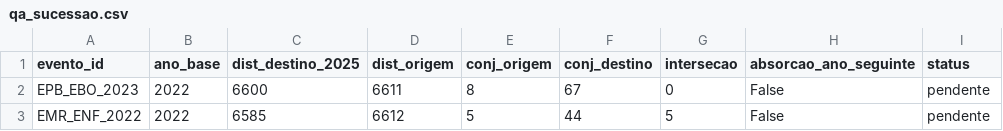
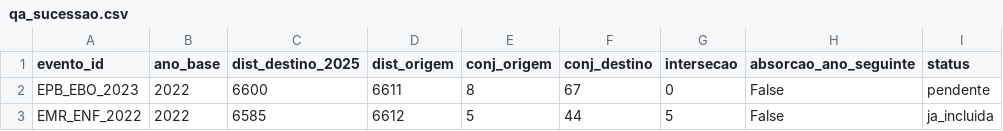
Before and after one commit to artelias/BDGD, a CSV file: nucleo-dados-bdgd/output-historico/2022-2025/qa_sucessao.csv, drawn as a sheet.

```diff
--- a/nucleo-dados-bdgd/output-historico/2022-2025/qa_sucessao.csv
+++ b/nucleo-dados-bdgd/output-historico/2022-2025/qa_sucessao.csv
@@ -2,2 +2,2 @@ evento_id,ano_base,dist_destino_2025,dist_origem,conj_origem,conj_destino,inters
 EPB_EBO_2023,2022,6600,6611,8,67,0,False,pendente
-EMR_ENF_2022,2022,6585,6612,5,44,5,False,pendente
+EMR_ENF_2022,2022,6585,6612,5,44,5,False,ja_incluida
```
Also changed, not shown: nucleo-dados-bdgd/output-historico/2022-2025/ponte_perimetro_2025.csv, 45 other files.
